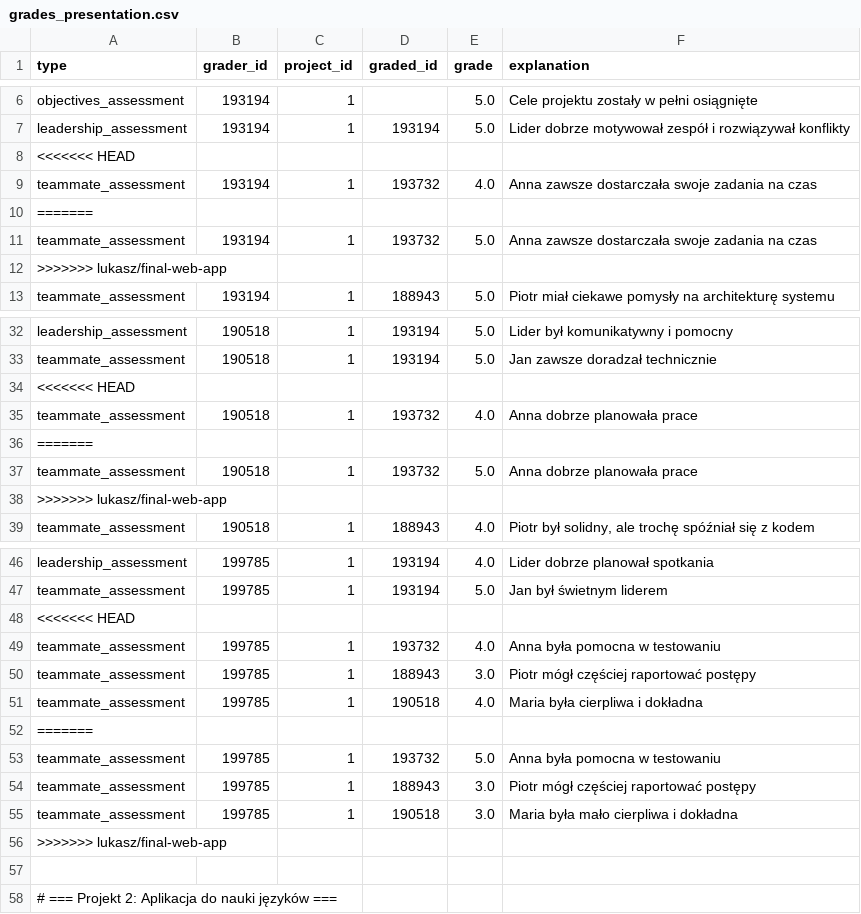
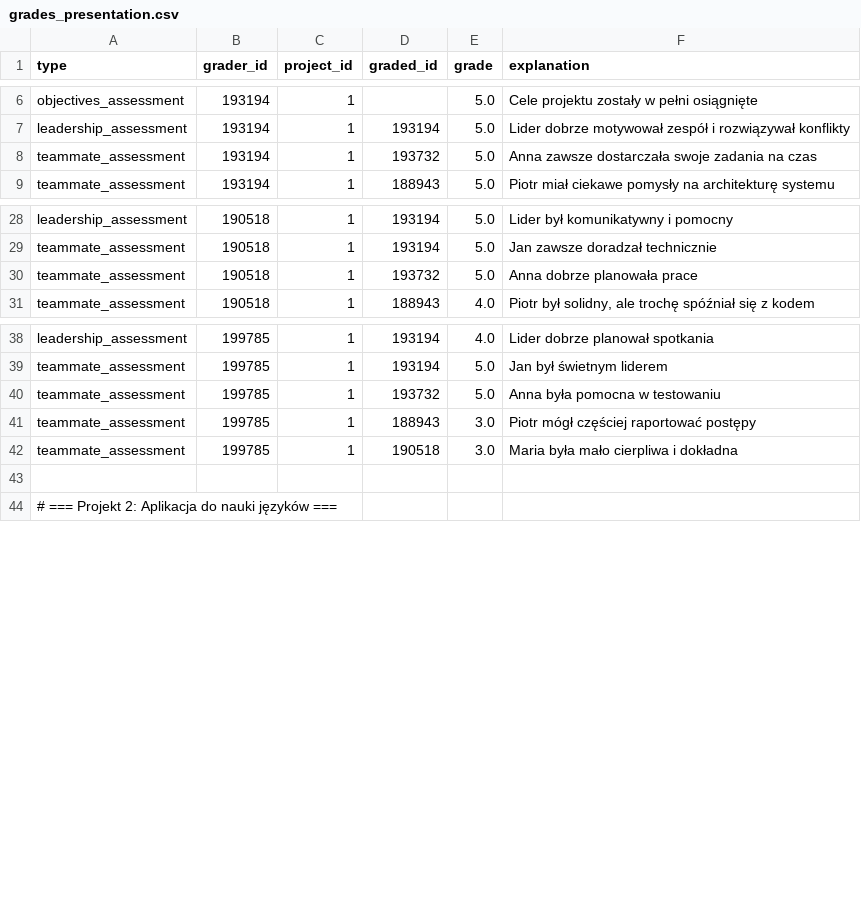
Before and after one commit to makaronrycy/steamy_stools, a CSV file: agent_server/src/neo4j_retriever/grades_presentation.csv, drawn as a sheet; only a part is shown, gaps mark what is left out; the diff names each change by its address in the sheet, - before the commit and + after, or states it on an @@ line.

```diff
--- a/agent_server/src/neo4j_retriever/grades_presentation.csv
+++ b/agent_server/src/neo4j_retriever/grades_presentation.csv
-row 8: <<<<<<< HEAD
-row 9: teammate_assessment | 193194 | 1 | 193732 | 4.0 | Anna zawsze dostarczała swoje zadania na czas
-row 10: =======
-row 12: >>>>>>> lukasz/final-web-app
-row 34: <<<<<<< HEAD
-row 35: teammate_assessment | 190518 | 1 | 193732 | 4.0 | Anna dobrze planowała prace
-row 36: =======
-row 38: >>>>>>> lukasz/final-web-app
-row 48: <<<<<<< HEAD
-row 49: teammate_assessment | 199785 | 1 | 193732 | 4.0 | Anna była pomocna w testowaniu
-row 50: teammate_assessment | 199785 | 1 | 188943 | 3.0 | Piotr mógł częściej raportować postępy
-row 51: teammate_assessment | 199785 | 1 | 190518 | 4.0 | Maria była cierpliwa i dokładna
-row 52: =======
-row 56: >>>>>>> lukasz/final-web-app
```
Also changed, not shown: 7 other files.
